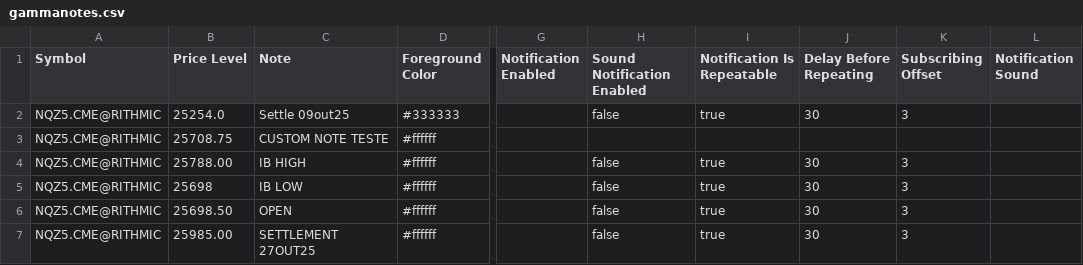
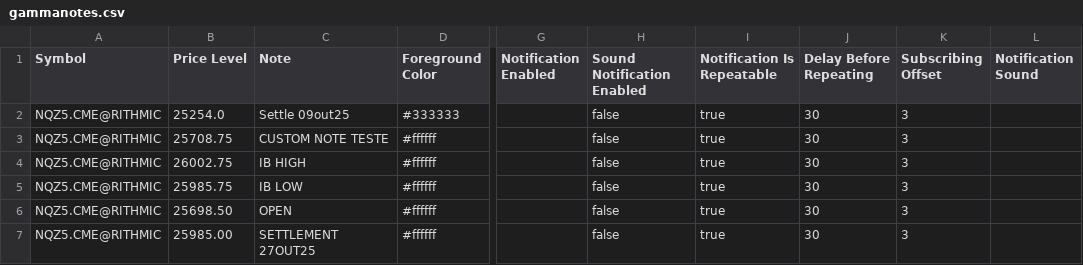
Before and after one commit to chevrOm/gammanotes, a CSV file: gammanotes.csv, drawn as a sheet; only a part is shown, gaps mark what is left out; the diff names each change by its address in the sheet, - before the commit and + after, or states it on an @@ line.

Commit message:
create .gitignore
create .gitignore
update gammanotes.csv

```diff
--- a/gammanotes.csv
+++ b/gammanotes.csv
-H3 (Sound Notification Enabled): (empty)
+H3 (Sound Notification Enabled): false
-I3 (Notification Is Repeatable): (empty)
+I3 (Notification Is Repeatable): true
-J3 (Delay Before Repeating): (empty)
+J3 (Delay Before Repeating): 30
-K3 (Subscribing Offset): (empty)
+K3 (Subscribing Offset): 3
-B4 (Price Level): 25788.00
+B4 (Price Level): 26002.75
-B5 (Price Level): 25698
+B5 (Price Level): 25985.75
```
Also changed, not shown: 1 other file.
